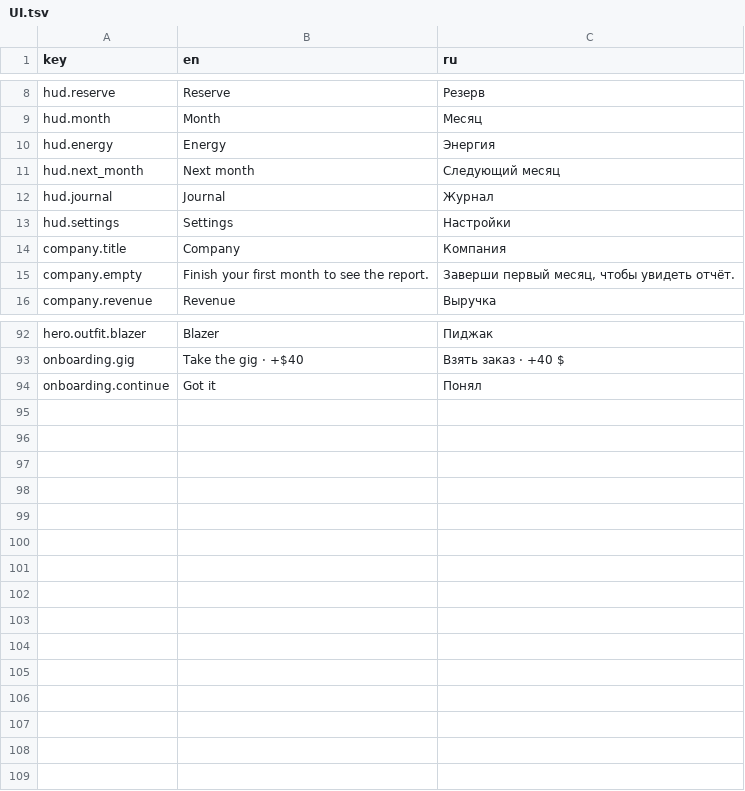
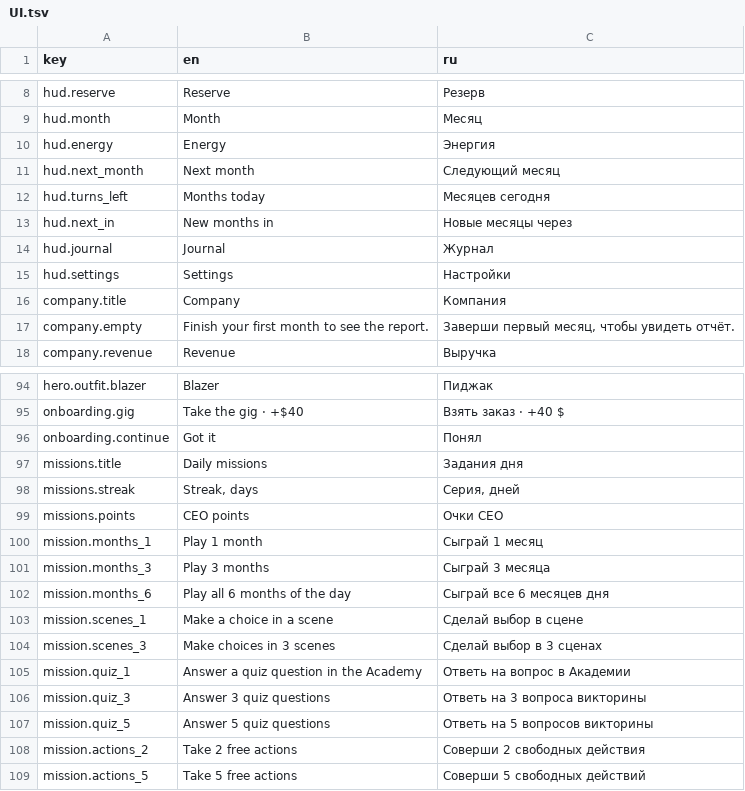
Before and after one commit to jamesmirusa/https-unpaid.ceo, a TSV file: game/Assets/UnpaidCeo/Localization/Source/UI.tsv, drawn as a sheet; only a part is shown, gaps mark what is left out; the diff names each change by its address in the sheet, - before the commit and + after, or states it on an @@ line.

```diff
--- a/game/Assets/UnpaidCeo/Localization/Source/UI.tsv
+++ b/game/Assets/UnpaidCeo/Localization/Source/UI.tsv
+row 12: hud.turns_left | Months today | Месяцев сегодня
+row 13: hud.next_in | New months in | Новые месяцы через
+row 97: missions.title | Daily missions | Задания дня
+row 98: missions.streak | Streak, days | Серия, дней
+row 99: missions.points | CEO points | Очки CEO
+row 100: mission.months_1 | Play 1 month | Сыграй 1 месяц
+row 101: mission.months_3 | Play 3 months | Сыграй 3 месяца
+row 102: mission.months_6 | Play all 6 months of the day | Сыграй все 6 месяцев дня
+row 103: mission.scenes_1 | Make a choice in a scene | Сделай выбор в сцене
+row 104: mission.scenes_3 | Make choices in 3 scenes | Сделай выбор в 3 сценах
+row 105: mission.quiz_1 | Answer a quiz question in the Academy | Ответь на вопрос в Академии
+row 106: mission.quiz_3 | Answer 3 quiz questions | Ответь на 3 вопроса викторины
+row 107: mission.quiz_5 | Answer 5 quiz questions | Ответь на 5 вопросов викторины
+row 108: mission.actions_2 | Take 2 free actions | Соверши 2 свободных действия
+row 109: mission.actions_5 | Take 5 free actions | Соверши 5 свободных действий
```
Also changed, not shown: 33 other files.
